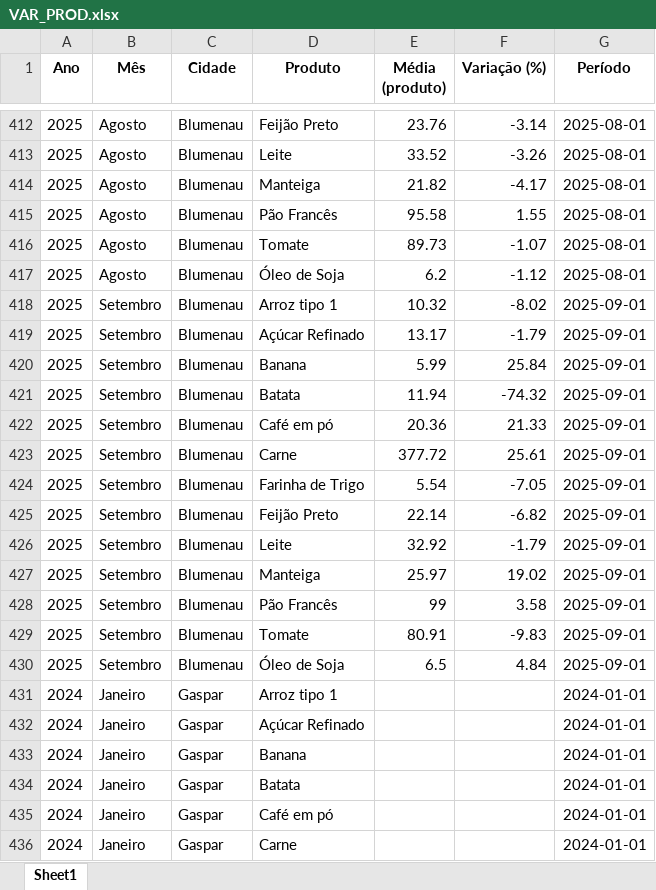
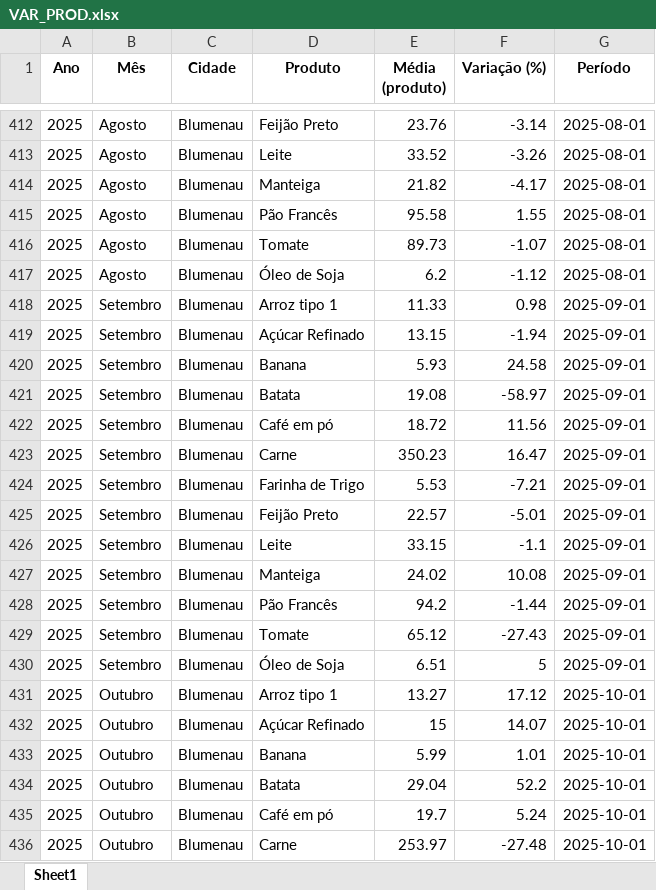
Before and after one commit to bttomio/CidadaniaFinanceira, an Excel workbook: VAR_PROD.xlsx, sheet Sheet1, drawn as a sheet; only a part is shown, gaps mark what is left out; the shorter side is filled out with more unchanged rows; values as stored, in another font and other column widths than the file's, no borders; the diff covers the shown part only; the diff names each change by its address in the sheet, - before the commit and + after, or states it on an @@ line.

```diff
--- a/VAR_PROD.xlsx (sheet Sheet1)
+++ b/VAR_PROD.xlsx (sheet Sheet1)
-E418 (Média (produto)): 10.32
+E418 (Média (produto)): 11.33
-F418 (Variação (%)): -8.02
+F418 (Variação (%)): 0.98
-E419 (Média (produto)): 13.17
+E419 (Média (produto)): 13.15
-F419 (Variação (%)): -1.79
+F419 (Variação (%)): -1.94
-E420 (Média (produto)): 5.99
+E420 (Média (produto)): 5.93
-F420 (Variação (%)): 25.84
+F420 (Variação (%)): 24.58
-E421 (Média (produto)): 11.94
+E421 (Média (produto)): 19.08
-F421 (Variação (%)): -74.32
+F421 (Variação (%)): -58.97
-E422 (Média (produto)): 20.36
+E422 (Média (produto)): 18.72
-F422 (Variação (%)): 21.33
+F422 (Variação (%)): 11.56
-E423 (Média (produto)): 377.72
+E423 (Média (produto)): 350.23
-F423 (Variação (%)): 25.61
+F423 (Variação (%)): 16.47
-E424 (Média (produto)): 5.54
+E424 (Média (produto)): 5.53
-F424 (Variação (%)): -7.05
+F424 (Variação (%)): -7.21
-E425 (Média (produto)): 22.14
+E425 (Média (produto)): 22.57
-F425 (Variação (%)): -6.82
+F425 (Variação (%)): -5.01
-E426 (Média (produto)): 32.92
+E426 (Média (produto)): 33.15
-F426 (Variação (%)): -1.79
+F426 (Variação (%)): -1.1
-E427 (Média (produto)): 25.97
+E427 (Média (produto)): 24.02
-F427 (Variação (%)): 19.02
+F427 (Variação (%)): 10.08
-E428 (Média (produto)): 99
+E428 (Média (produto)): 94.2
-F428 (Variação (%)): 3.58
+F428 (Variação (%)): -1.44
-E429 (Média (produto)): 80.91
+E429 (Média (produto)): 65.12
-F429 (Variação (%)): -9.83
+F429 (Variação (%)): -27.43
-E430 (Média (produto)): 6.5
+E430 (Média (produto)): 6.51
-F430 (Variação (%)): 4.84
+F430 (Variação (%)): 5
+row 431: 2025 | Outubro | Blumenau | Arroz tipo 1 | 13.27 | 17.12 | 2025-10-01
+row 432: 2025 | Outubro | Blumenau | Açúcar Refinado | 15 | 14.07 | 2025-10-01
+row 433: 2025 | Outubro | Blumenau | Banana | 5.99 | 1.01 | 2025-10-01
+row 434: 2025 | Outubro | Blumenau | Batata | 29.04 | 52.2 | 2025-10-01
+row 435: 2025 | Outubro | Blumenau | Café em pó | 19.7 | 5.24 | 2025-10-01
+row 436: 2025 | Outubro | Blumenau | Carne | 253.97 | -27.48 | 2025-10-01
```
Also changed, not shown: 20 added rows elsewhere in this sheet, CT.xlsx, data/Blumenau/Fevereiro 2025 - Angeloni.xlsx, 8 other files.
